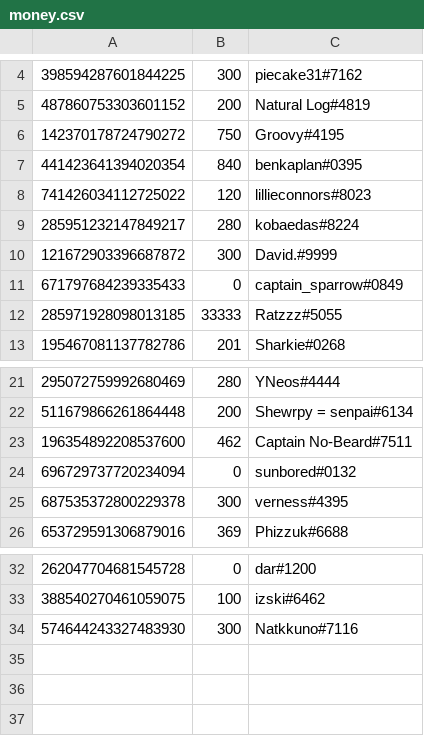
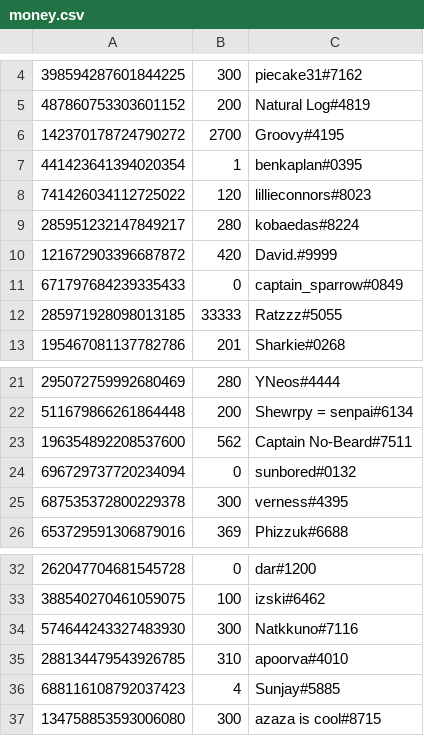
Before and after one commit to LevBernstein/BeardlessBot, a CSV file: money.csv, drawn as a sheet; only a part is shown, gaps mark what is left out.

Commit message:
Resolved BenK's issue

```diff
--- a/money.csv
+++ b/money.csv
@@ -5,7 +5,7 @@
 487860753303601152,200,Natural Log#4819
-142370178724790272,750,Groovy#4195
-441423641394020354,840,benkaplan#0395
+142370178724790272,2700,Groovy#4195
+441423641394020354,1,benkaplan#0395
 741426034112725022,120,lillieconnors#8023
 285951232147849217,280,kobaedas#8224
-121672903396687872,300,David.#9999
+121672903396687872,420,David.#9999
 671797684239335433,0,captain_sparrow#0849
@@ -22,3 +22,3 @@
 511679866261864448,200,Shewrpy = senpai#6134
-196354892208537600,462,Captain No-Beard#7511
+196354892208537600,562,Captain No-Beard#7511
 696729737720234094,0,sunbored#0132
@@ -34 +34,4 @@
 574644243327483930,300,Natkkuno#7116
+288134479543926785,310,apoorva#4010
+688116108792037423,4,Sunjay#5885
+134758853593006080,300,azaza is cool#8715
```
